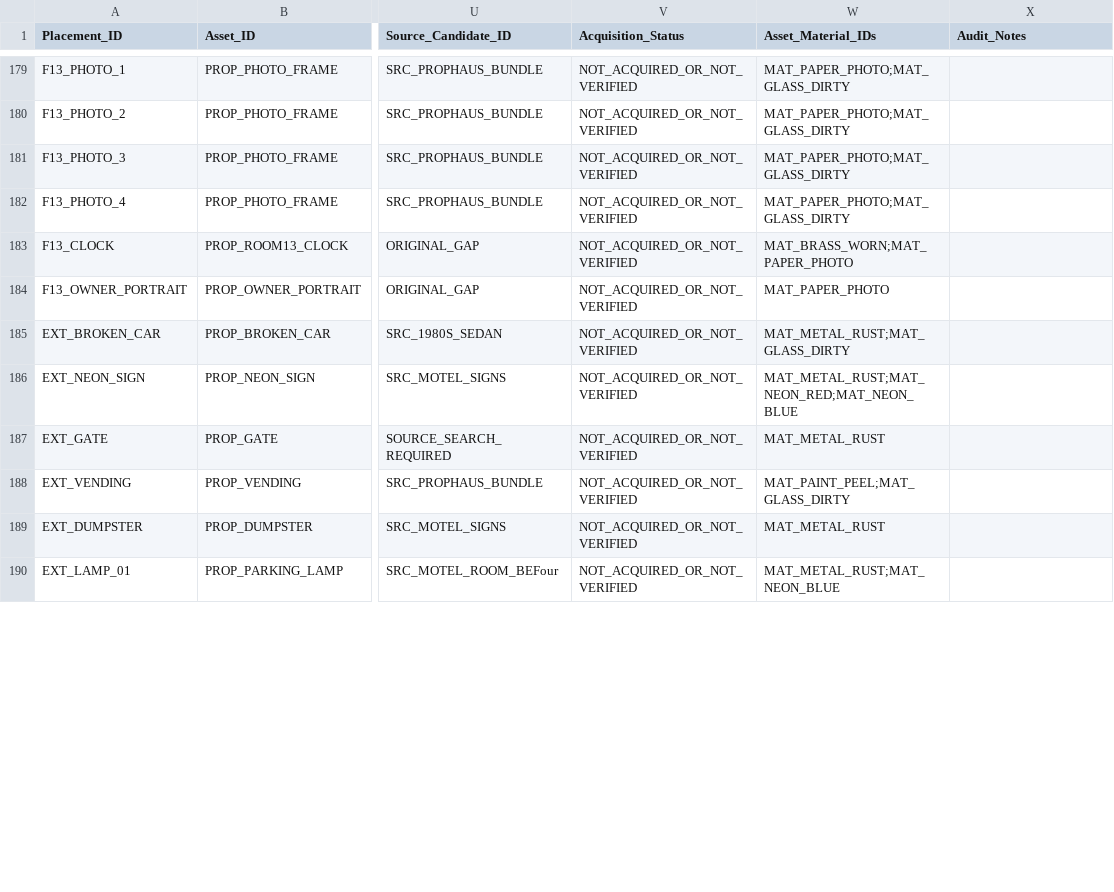
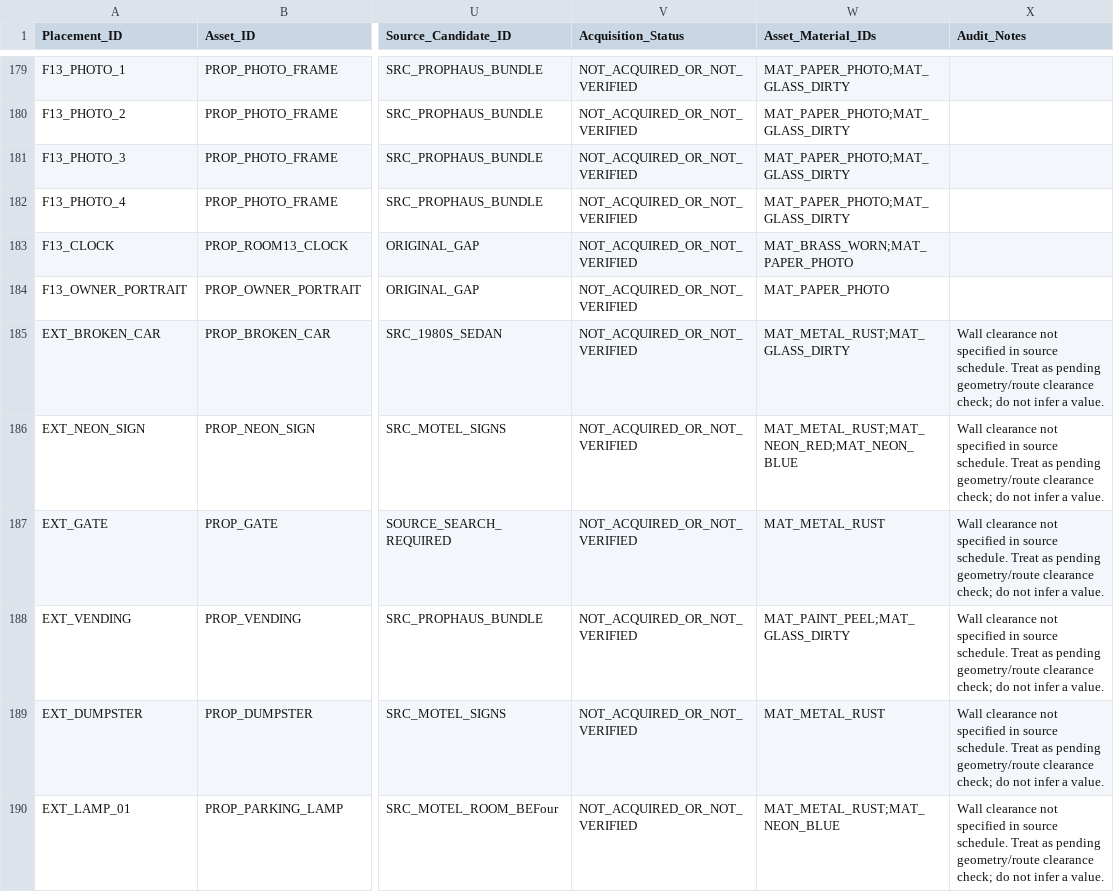
Before and after one commit to Haigone/UEFN-w-Kavasaki, a CSV file: Horror Motel Fable/PROP_PLACEMENT_REGISTER.csv, drawn as a sheet; only a part is shown, gaps mark what is left out; the diff covers the shown part only; the diff names each change by its address in the sheet, - before the commit and + after, or states it on an @@ line.

Commit message:
Record unresolved placement clearance checks

```diff
--- a/Horror Motel Fable/PROP_PLACEMENT_REGISTER.csv
+++ b/Horror Motel Fable/PROP_PLACEMENT_REGISTER.csv
-X185:X190 (Audit_Notes): (empty)
+X185:X190 (Audit_Notes): Wall clearance not specified in source schedule. Treat as pending geometry/route clearance check; do not infer a value.
```
Also changed, not shown: 5 edited cells elsewhere in this file.
